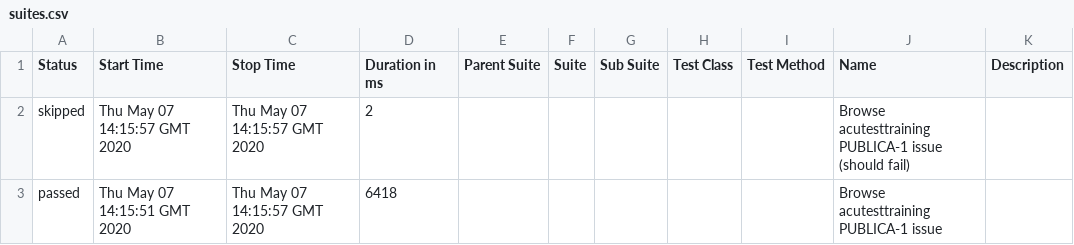
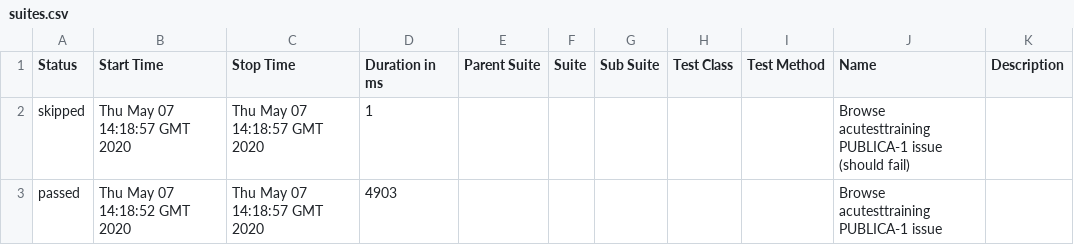
Before and after one commit to yasser-albarbary/report, a CSV file: data/suites.csv, drawn as a sheet.

```diff
--- a/data/suites.csv
+++ b/data/suites.csv
@@ -1,3 +1,3 @@
 "Status","Start Time","Stop Time","Duration in ms","Parent Suite","Suite","Sub Suite","Test Class","Test Method","Name","Description"
-"skipped","Thu May 07 14:15:57 GMT 2020","Thu May 07 14:15:57 GMT 2020","2","","","","","","Browse acutesttraining PUBLICA‌-1 issue (should fail)",""
-"passed","Thu May 07 14:15:51 GMT 2020","Thu May 07 14:15:57 GMT 2020","6418","","","","","","Browse acutesttraining PUBLICA‌-1 issue",""
+"skipped","Thu May 07 14:18:57 GMT 2020","Thu May 07 14:18:57 GMT 2020","1","","","","","","Browse acutesttraining PUBLICA‌-1 issue (should fail)",""
+"passed","Thu May 07 14:18:52 GMT 2020","Thu May 07 14:18:57 GMT 2020","4903","","","","","","Browse acutesttraining PUBLICA‌-1 issue",""
```
Also changed, not shown: 41 other files.
